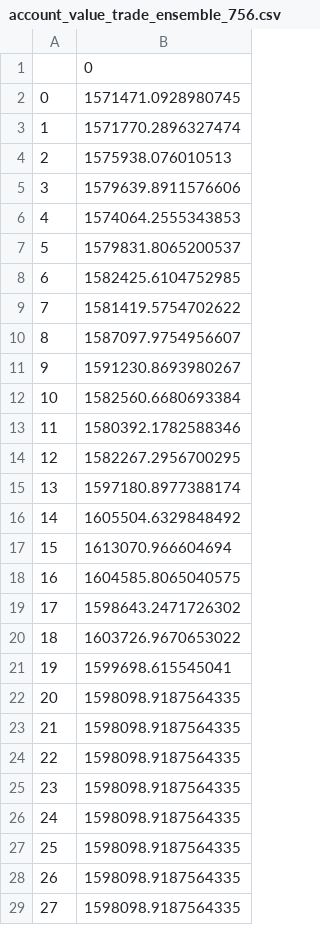
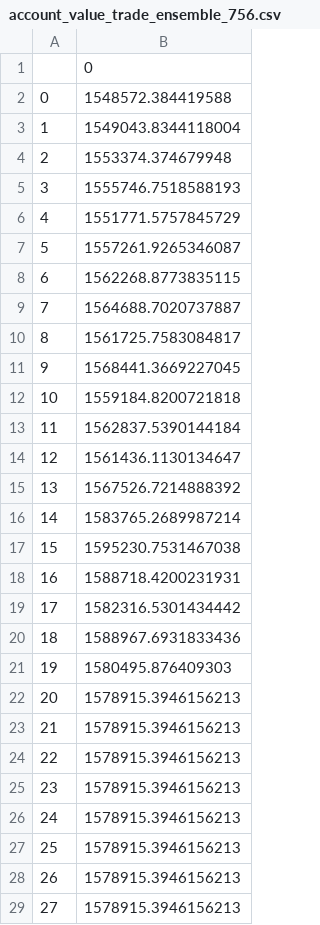
Before and after one commit to EujinPotter/rl-trading, a CSV file: results/account_value_trade_ensemble_756.csv, drawn as a sheet; only a part is shown; the diff covers the shown part only.

```diff
--- a/results/account_value_trade_ensemble_756.csv
+++ b/results/account_value_trade_ensemble_756.csv
@@ -1,29 +1,29 @@
 ,0
-0,1571471.0928980745
-1,1571770.2896327474
-2,1575938.076010513
-3,1579639.8911576606
-4,1574064.2555343853
-5,1579831.8065200537
-6,1582425.6104752985
-7,1581419.5754702622
-8,1587097.9754956607
-9,1591230.8693980267
-10,1582560.6680693384
-11,1580392.1782588346
-12,1582267.2956700295
-13,1597180.8977388174
-14,1605504.6329848492
-15,1613070.966604694
-16,1604585.8065040575
-17,1598643.2471726302
-18,1603726.9670653022
-19,1599698.615545041
-20,1598098.9187564335
-21,1598098.9187564335
-22,1598098.9187564335
-23,1598098.9187564335
-24,1598098.9187564335
-25,1598098.9187564335
-26,1598098.9187564335
-27,1598098.9187564335
+0,1548572.384419588
+1,1549043.8344118004
+2,1553374.374679948
+3,1555746.7518588193
+4,1551771.5757845729
+5,1557261.9265346087
+6,1562268.8773835115
+7,1564688.7020737887
+8,1561725.7583084817
+9,1568441.3669227045
+10,1559184.8200721818
+11,1562837.5390144184
+12,1561436.1130134647
+13,1567526.7214888392
+14,1583765.2689987214
+15,1595230.7531467038
+16,1588718.4200231931
+17,1582316.5301434442
+18,1588967.6931833436
+19,1580495.876409303
+20,1578915.3946156213
+21,1578915.3946156213
+22,1578915.3946156213
+23,1578915.3946156213
+24,1578915.3946156213
+25,1578915.3946156213
+26,1578915.3946156213
+27,1578915.3946156213
```
Also changed, not shown: 35 edited cells elsewhere in this file, results/account_value_trade_ensemble_1071.csv, results/account_value_trade_ensemble_630.csv, 40 other files.
